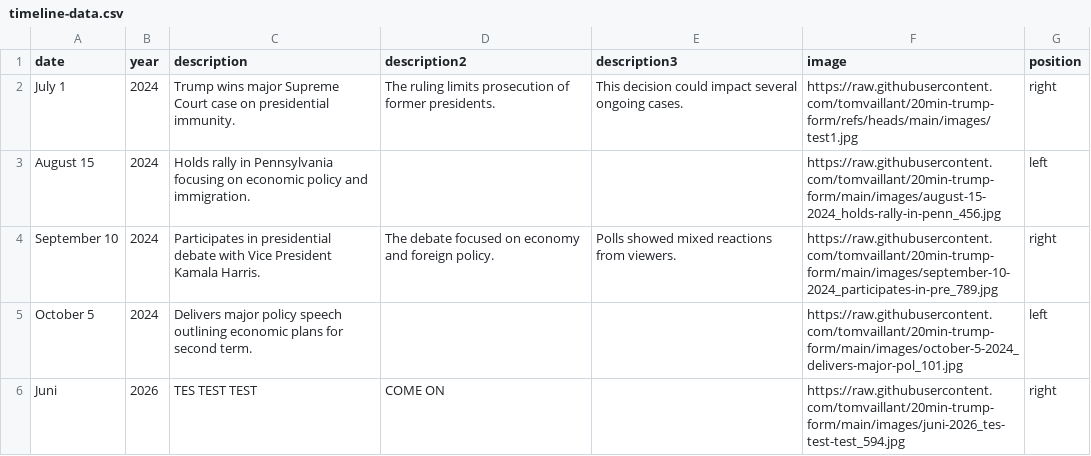
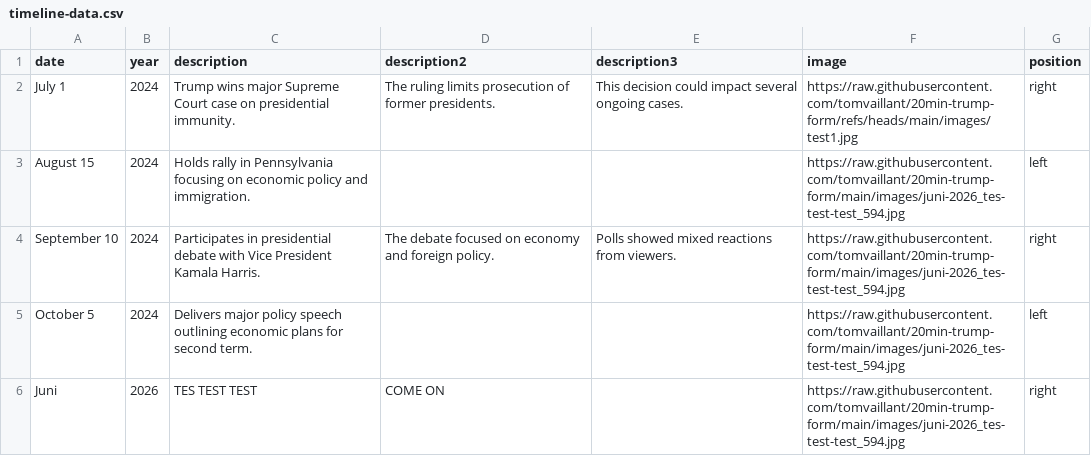
Before and after one commit to tomvaillant/20min-trump-form, a CSV file: timeline-data.csv, drawn as a sheet.

Commit message:
Update timeline-data.csv

```diff
--- a/timeline-data.csv
+++ b/timeline-data.csv
@@ -2,5 +2,5 @@ date,year,description,description2,description3,image,position
 July 1,2024,Trump wins major Supreme Court case on presidential immunity.,The ruling limits prosecution of former presidents.,This decision could impact several ongoing cases.,https://raw.githubusercontent.com/tomvaillant/20min-trump-form/refs/heads/main/images/test1.jpg,right
-August 15,2024,Holds rally in Pennsylvania focusing on economic policy and immigration.,,,https://raw.githubusercontent.com/tomvaillant/20min-trump-form/main/images/august-15-2024_holds-rally-in-penn_456.jpg,left
-September 10,2024,Participates in presidential debate with Vice President Kamala Harris.,The debate focused on economy and foreign policy.,Polls showed mixed reactions from viewers.,https://raw.githubusercontent.com/tomvaillant/20min-trump-form/main/images/september-10-2024_participates-in-pre_789.jpg,right
-October 5,2024,Delivers major policy speech outlining economic plans for second term.,,,https://raw.githubusercontent.com/tomvaillant/20min-trump-form/main/images/october-5-2024_delivers-major-pol_101.jpg,left
+August 15,2024,Holds rally in Pennsylvania focusing on economic policy and immigration.,,,https://raw.githubusercontent.com/tomvaillant/20min-trump-form/main/images/juni-2026_tes-test-test_594.jpg,left
+September 10,2024,Participates in presidential debate with Vice President Kamala Harris.,The debate focused on economy and foreign policy.,Polls showed mixed reactions from viewers.,https://raw.githubusercontent.com/tomvaillant/20min-trump-form/main/images/juni-2026_tes-test-test_594.jpg,right
+October 5,2024,Delivers major policy speech outlining economic plans for second term.,,,https://raw.githubusercontent.com/tomvaillant/20min-trump-form/main/images/juni-2026_tes-test-test_594.jpg,left
 Juni,2026,TES TEST TEST,COME ON,,https://raw.githubusercontent.com/tomvaillant/20min-trump-form/main/images/juni-2026_tes-test-test_594.jpg,right
```
